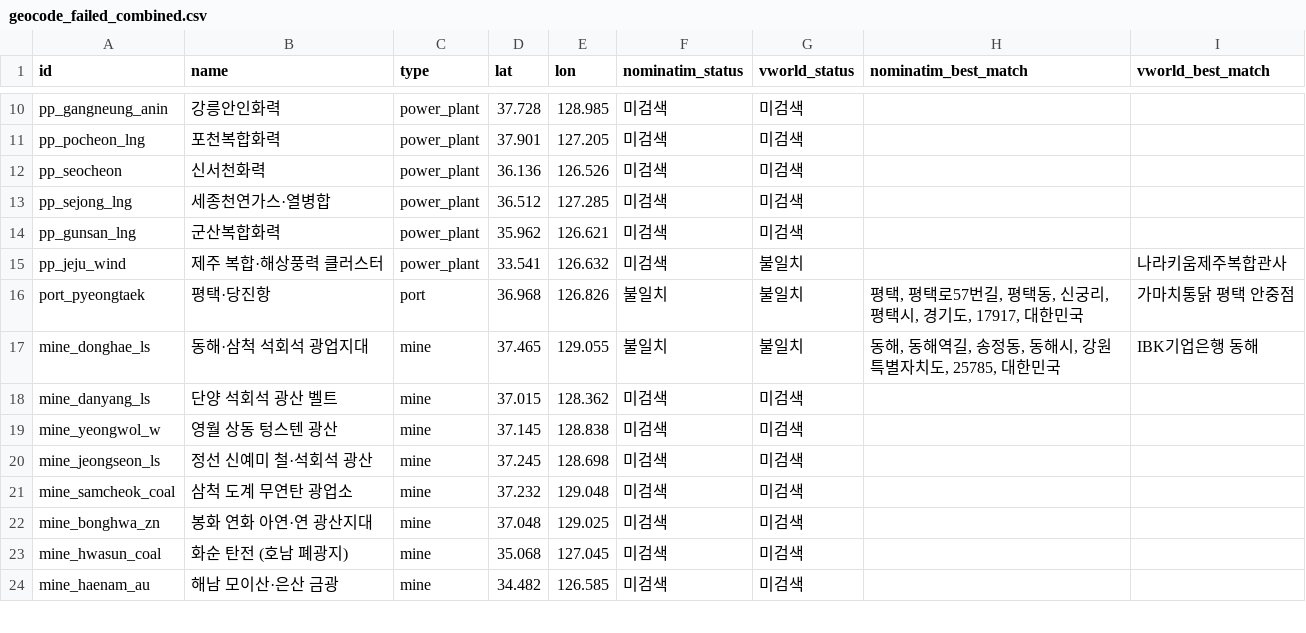
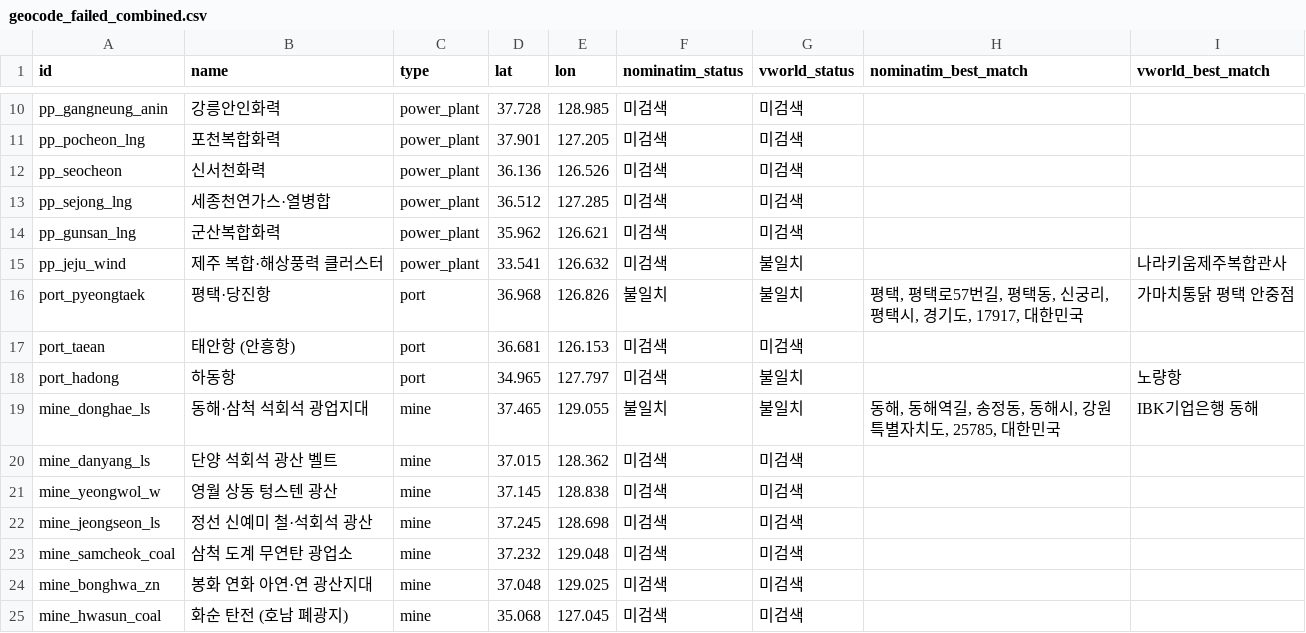
Before and after one commit to JAE-HUN-CHO/KoreaCiv, a CSV file: data/geocode_failed_combined.csv, drawn as a sheet; only a part is shown, gaps mark what is left out; the shorter side is filled out with more unchanged rows; the diff names each change by its address in the sheet, - before the commit and + after, or states it on an @@ line.

```diff
--- a/data/geocode_failed_combined.csv
+++ b/data/geocode_failed_combined.csv
+row 17: port_taean | 태안항 (안흥항) | port | 36.681 | 126.153 | 미검색 | 미검색
+row 18: port_hadong | 하동항 | port | 34.965 | 127.797 | 미검색 | 불일치 |  | 노량항
```
Also changed, not shown: data/geocode_failed_vworld.csv, 9 other files.
